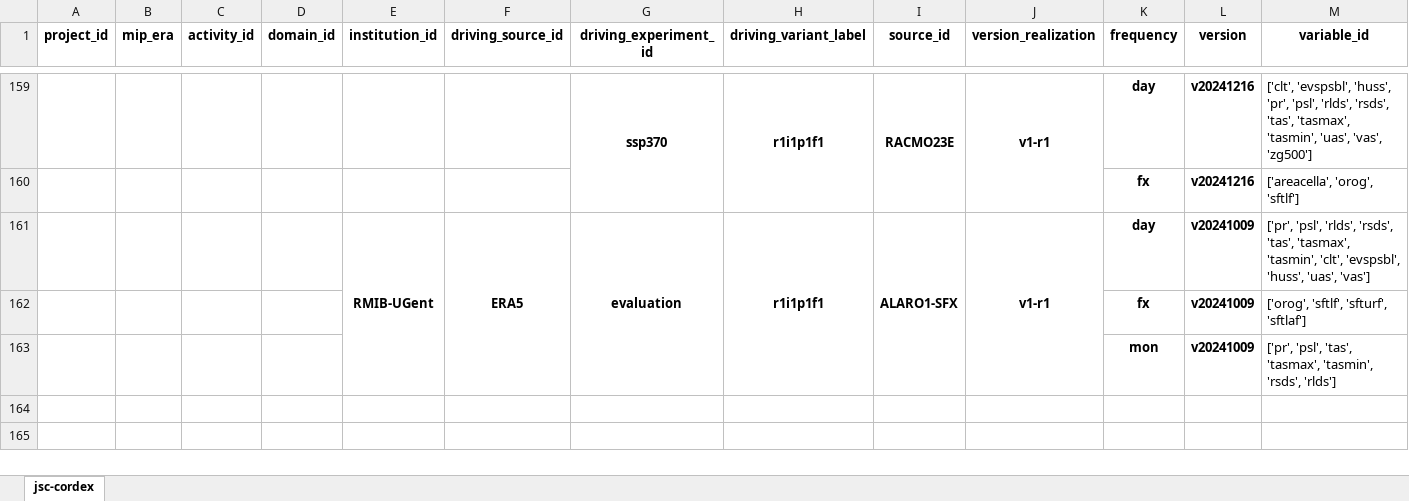
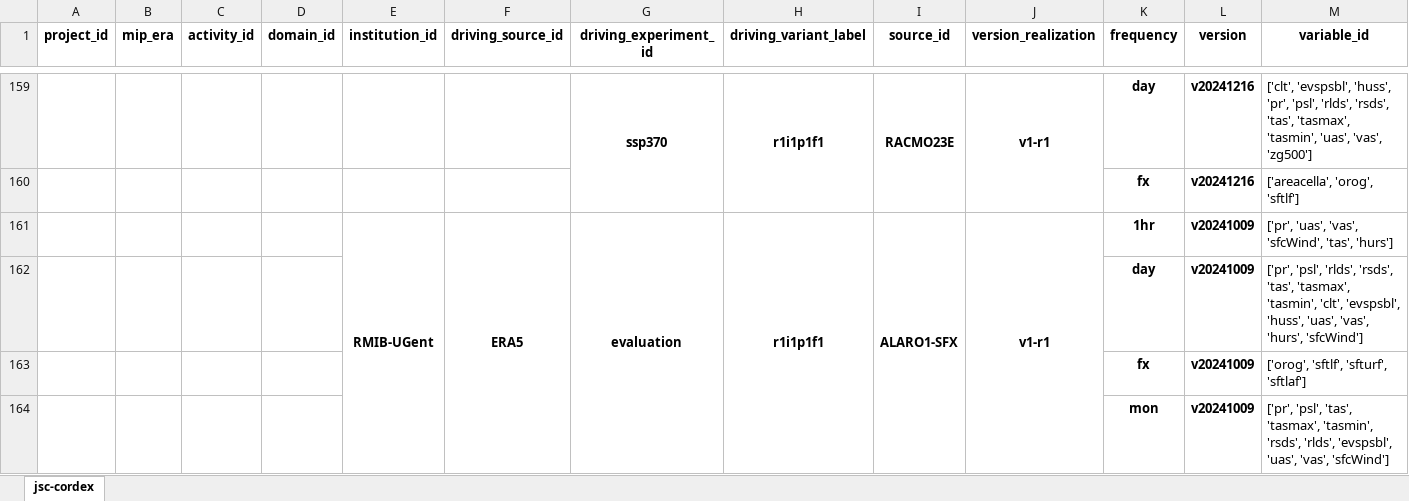
Before and after one commit to euro-cordex/joint-evaluation, an Excel workbook: catalog.xlsx, sheet jsc-cordex, drawn as a sheet; only a part is shown, gaps mark what is left out; values as stored, in another font and other column widths than the file's, no borders; addresses are those after the commit; the diff names each change by its address in the sheet, - before the commit and + after, or states it on an @@ line.

```diff
--- a/catalog.xlsx (sheet jsc-cordex)
+++ b/catalog.xlsx (sheet jsc-cordex)
-K161 (frequency): day
+K161 (frequency): 1hr
-M161 (variable_id): ['pr', 'psl', 'rlds', 'rsds', 'tas', 'tasmax', 'tasmin', 'clt', 'evspsbl', 'huss', 'uas', 'vas']
+M161 (variable_id): ['pr', 'uas', 'vas', 'sfcWind', 'tas', 'hurs']
+row 162:  |  |  |  |  |  |  |  |  |  | day | v20241009 | ['pr', 'psl', 'rlds', 'rsds', 'tas', 'tasmax', 'tasmin', 'clt', 'evspsbl', 'huss', 'uas', 'vas', 'hurs', 'sfcWind']
-M164 (variable_id): …'tasmin', 'rsds', 'rlds']
+M164 (variable_id): …'tasmin', 'rsds', 'rlds', 'evspsbl', 'uas', 'vas', 'sfcWind']
```
